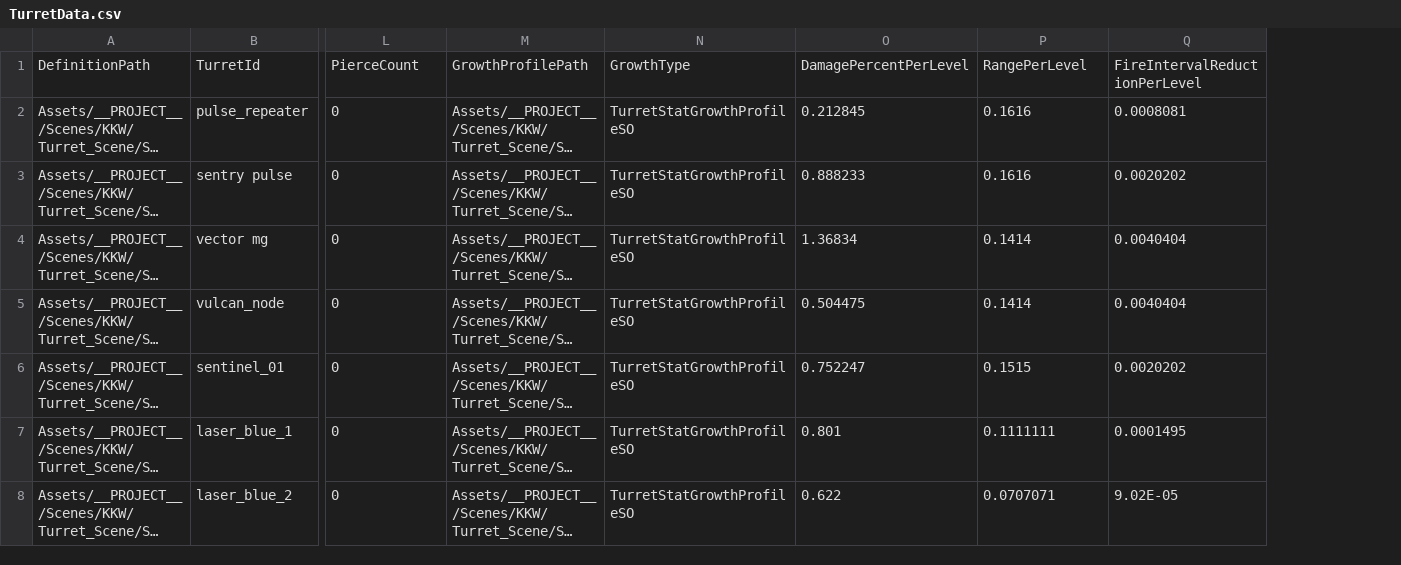
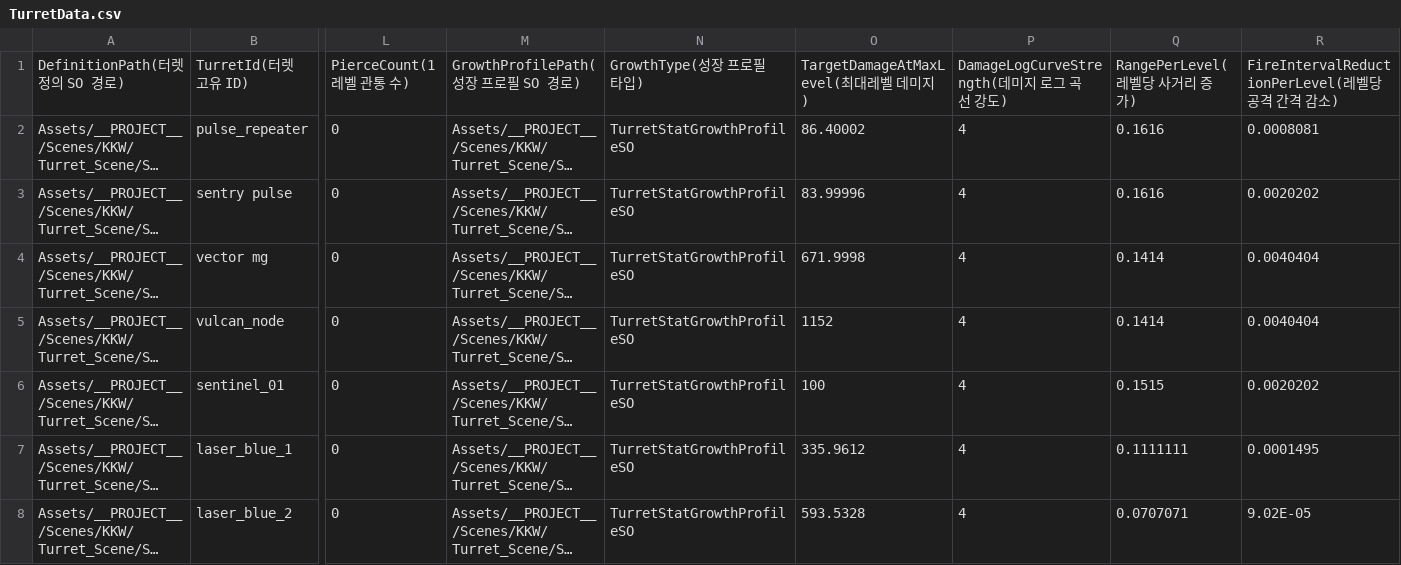
Before and after one commit to kyungil-meta12/CT02-Project_Z_Defense, a CSV file: Assets/__PROJECT__/Scenes/KKW/Turret_Scene/SO/TurretData.csv, drawn as a sheet; only a part is shown, gaps mark what is left out; long unchanged cells end in …; removed rows and columns are numbered as before the commit, all else as after; rows hold the shown columns only; the diff names each change by its address in the sheet, - before the commit and + after, or states it on an @@ line.

```diff
--- a/Assets/__PROJECT__/Scenes/KKW/Turret_Scene/SO/TurretData.csv
+++ b/Assets/__PROJECT__/Scenes/KKW/Turret_Scene/SO/TurretData.csv
-column O, rows 2-8: 0.212845 | 0.888233 | 1.36834 | 0.504475 | 0.752247 | 0.801 | 0.622
+column O, rows 2-8: 86.40002 | 83.99996 | 671.9998 | 1152 | 100 | 335.9612 | 593.5328
+column P, rows 2-8: all 4
-row 1: DefinitionPath | TurretId | PierceCount | GrowthProfilePath | GrowthType | DamagePercentPerLevel | RangePerLevel | FireIntervalReductionPerLevel
+row 1: DefinitionPath(터렛 정의 SO 경로) | TurretId(터렛 고유 ID) | PierceCount(1레벨 관통 수) | GrowthProfilePath(성장 프로필 SO 경로) | GrowthType(성장 프로필 타입) | TargetDamageAtMaxLevel(최대레벨 데미지) | DamageLogCurveStrength(데미지 로그 곡선 강도) | RangePerLevel(레벨당 사거리 증가) | FireIntervalReductionPerLevel(레벨당 공격 간격 감소)
```
Also changed, not shown: Assets/__PROJECT__/Prefabs/Damageable/Obstacle/SO/ObstacleUpgradeCosts.csv, Assets/__PROJECT__/Prefabs/InventorySystem/ItemData.csv, 46 other files.
